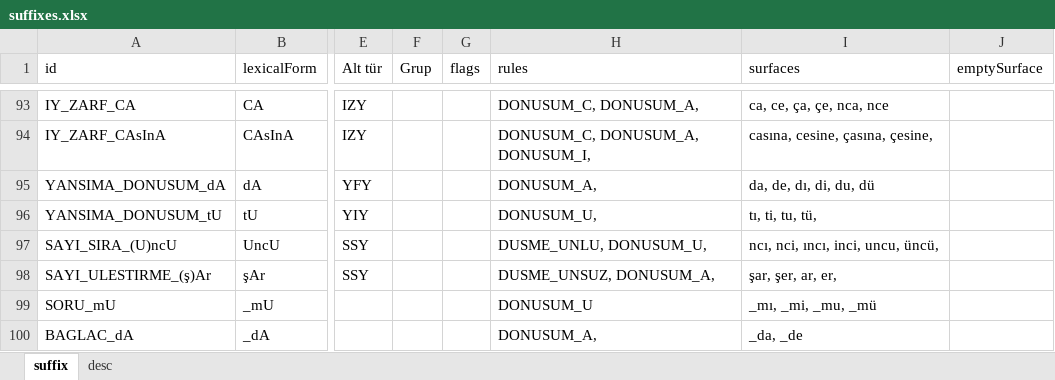
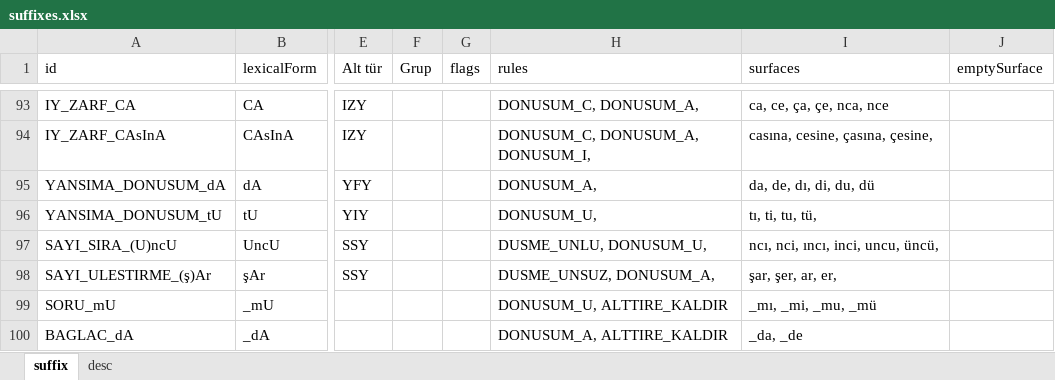
Before and after one commit to harunzafer/nuve, an Excel workbook: Nuve/Resources/Tr/suffixes.xlsx, sheet suffix, drawn as a sheet; only a part is shown, gaps mark what is left out; values as stored, in another font and other column widths than the file's, no borders; table styles not drawn; the diff names each change by its address in the sheet, - before the commit and + after, or states it on an @@ line.

Commit message:
the suffixes comes after space character are supported now

```diff
--- a/Nuve/Resources/Tr/suffixes.xlsx (sheet suffix)
+++ b/Nuve/Resources/Tr/suffixes.xlsx (sheet suffix)
-H99 (rules): DONUSUM_U
+H99 (rules): DONUSUM_U, ALTTIRE_KALDIR
-H100 (rules): DONUSUM_A,
+H100 (rules): DONUSUM_A, ALTTIRE_KALDIR
```
Also changed, not shown: 10 other files.
